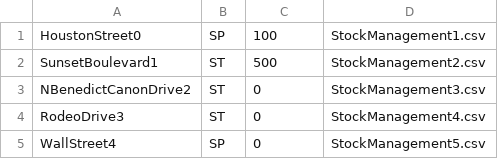
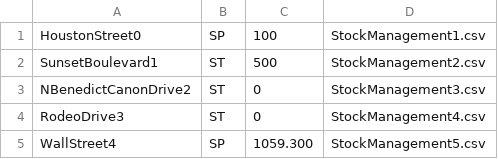
Before and after one commit to iuliaaa2110/StoreInventoryManagement_PAOProject, a CSV file: StoreInventoryManagement/proiectPAO/data/stores.csv, drawn as a sheet.

```diff
--- a/StoreInventoryManagement/proiectPAO/data/stores.csv
+++ b/StoreInventoryManagement/proiectPAO/data/stores.csv
@@ -4,2 +4,2 @@ NBenedictCanonDrive2,ST,0,StockManagement3.csv
 RodeoDrive3,ST,0,StockManagement4.csv
-WallStreet4,SP,0,StockManagement5.csv
+WallStreet4,SP,1059.300,StockManagement5.csv
```
Also changed, not shown: StoreInventoryManagement/proiectPAO/data/audit.csv, 6 other files.
